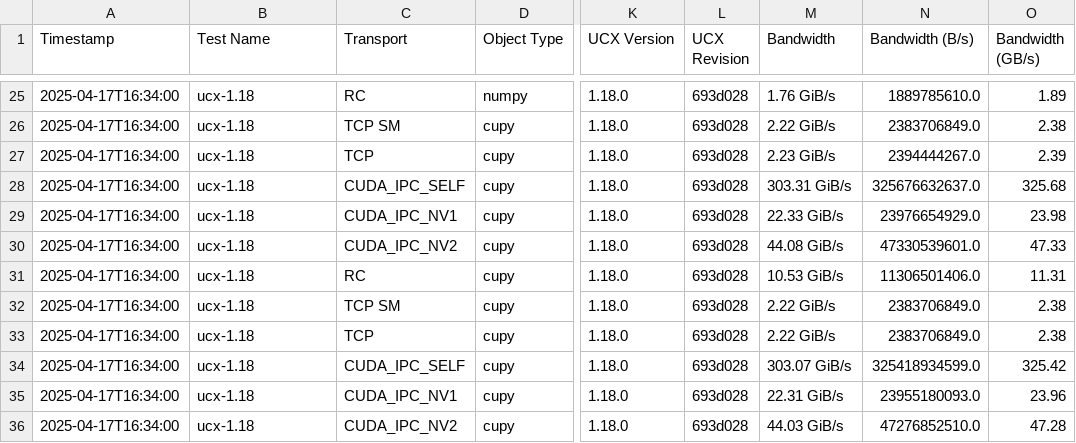
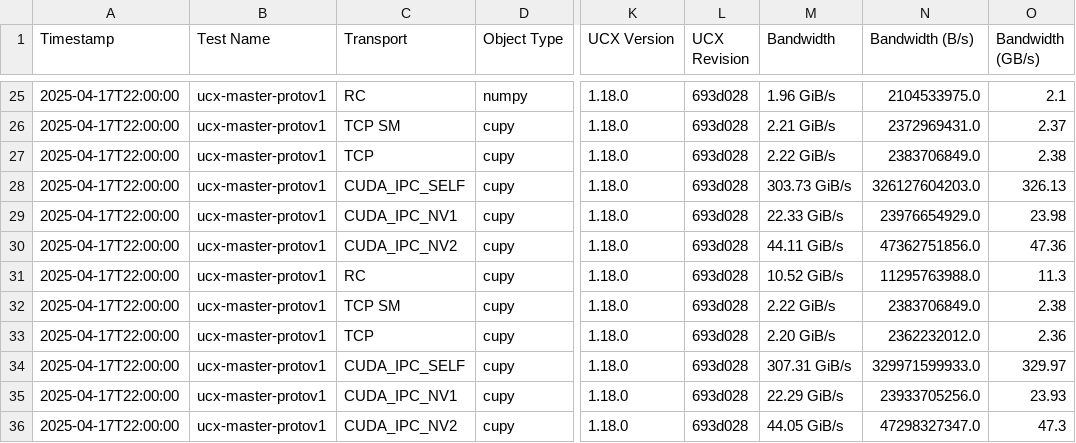
Before and after one commit to pentschev/ucx-py-ci, a CSV file: assets/ucx-py-barchart.csv, drawn as a sheet; only a part is shown, gaps mark what is left out; the diff covers the shown part only; the diff names each change by its address in the sheet, - before the commit and + after, or states it on an @@ line.

Commit message:
Nightly Tests for ucx-master-protov1 from 2025-04-17 22:00

```diff
--- a/assets/ucx-py-barchart.csv
+++ b/assets/ucx-py-barchart.csv
-A25:A36 (Timestamp): 2025-04-17T16:34:00
+A25:A36 (Timestamp): 2025-04-17T22:00:00
-B25:B36 (Test Name): ucx-1.18
+B25:B36 (Test Name): ucx-master-protov1
-M25 (Bandwidth): 1.76 GiB/s
+M25 (Bandwidth): 1.96 GiB/s
-N25 (Bandwidth (B/s)): 1889785610.0
+N25 (Bandwidth (B/s)): 2104533975.0
-O25 (Bandwidth (GB/s)): 1.89
+O25 (Bandwidth (GB/s)): 2.1
-M26 (Bandwidth): 2.22 GiB/s
+M26 (Bandwidth): 2.21 GiB/s
-N26 (Bandwidth (B/s)): 2383706849.0
+N26 (Bandwidth (B/s)): 2372969431.0
-O26 (Bandwidth (GB/s)): 2.38
+O26 (Bandwidth (GB/s)): 2.37
-M27 (Bandwidth): 2.23 GiB/s
+M27 (Bandwidth): 2.22 GiB/s
-N27 (Bandwidth (B/s)): 2394444267.0
+N27 (Bandwidth (B/s)): 2383706849.0
-O27 (Bandwidth (GB/s)): 2.39
+O27 (Bandwidth (GB/s)): 2.38
-M28 (Bandwidth): 303.31 GiB/s
+M28 (Bandwidth): 303.73 GiB/s
-N28 (Bandwidth (B/s)): 325676632637.0
+N28 (Bandwidth (B/s)): 326127604203.0
-O28 (Bandwidth (GB/s)): 325.68
+O28 (Bandwidth (GB/s)): 326.13
-M30 (Bandwidth): 44.08 GiB/s
+M30 (Bandwidth): 44.11 GiB/s
-N30 (Bandwidth (B/s)): 47330539601.0
+N30 (Bandwidth (B/s)): 47362751856.0
-O30 (Bandwidth (GB/s)): 47.33
+O30 (Bandwidth (GB/s)): 47.36
-M31 (Bandwidth): 10.53 GiB/s
+M31 (Bandwidth): 10.52 GiB/s
-N31 (Bandwidth (B/s)): 11306501406.0
+N31 (Bandwidth (B/s)): 11295763988.0
-O31 (Bandwidth (GB/s)): 11.31
+O31 (Bandwidth (GB/s)): 11.3
-M33 (Bandwidth): 2.22 GiB/s
+M33 (Bandwidth): 2.20 GiB/s
-N33 (Bandwidth (B/s)): 2383706849.0
+N33 (Bandwidth (B/s)): 2362232012.0
-O33 (Bandwidth (GB/s)): 2.38
+O33 (Bandwidth (GB/s)): 2.36
-M34 (Bandwidth): 303.07 GiB/s
+M34 (Bandwidth): 307.31 GiB/s
-N34 (Bandwidth (B/s)): 325418934599.0
+N34 (Bandwidth (B/s)): 329971599933.0
-O34 (Bandwidth (GB/s)): 325.42
+O34 (Bandwidth (GB/s)): 329.97
-M35 (Bandwidth): 22.31 GiB/s
+M35 (Bandwidth): 22.29 GiB/s
-N35 (Bandwidth (B/s)): 23955180093.0
+N35 (Bandwidth (B/s)): 23933705256.0
-O35 (Bandwidth (GB/s)): 23.96
+O35 (Bandwidth (GB/s)): 23.93
-M36 (Bandwidth): 44.03 GiB/s
+M36 (Bandwidth): 44.05 GiB/s
-N36 (Bandwidth (B/s)): 47276852510.0
+N36 (Bandwidth (B/s)): 47298327347.0
-O36 (Bandwidth (GB/s)): 47.28
+O36 (Bandwidth (GB/s)): 47.3
```
Also changed, not shown: 111 edited cells elsewhere in this file, 11 other files.
